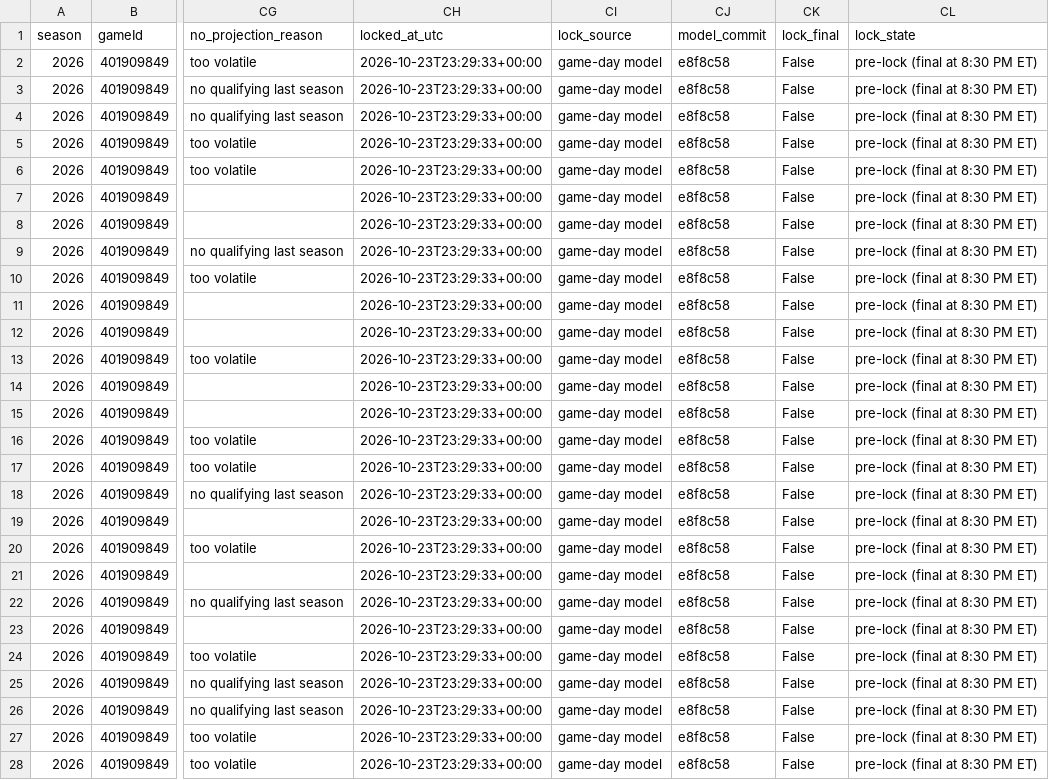
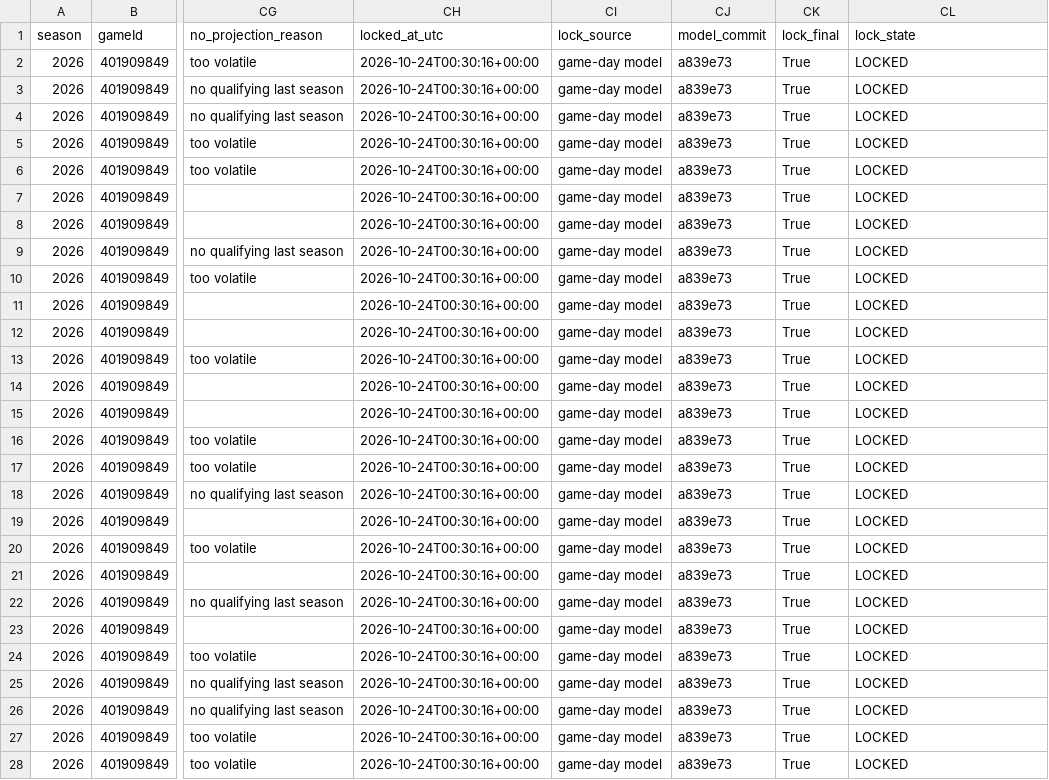
Before and after one commit to mikehollandwork-source/NBA, a CSV file: reports/live/locked/2026-10-23/NOP@UTA.csv, drawn as a sheet; only a part is shown, gaps mark what is left out; the diff covers the shown part only; the diff names each change by its address in the sheet, - before the commit and + after, or states it on an @@ line.

```diff
--- a/reports/live/locked/2026-10-23/NOP@UTA.csv
+++ b/reports/live/locked/2026-10-23/NOP@UTA.csv
-CH2:CH28 (locked_at_utc): 2026-10-23T23:29:33+00:00
+CH2:CH28 (locked_at_utc): 2026-10-24T00:30:16+00:00
-CJ2:CJ28 (model_commit): e8f8c58
+CJ2:CJ28 (model_commit): a839e73
-CK2:CK28 (lock_final): False
+CK2:CK28 (lock_final): True
-CL2:CL28 (lock_state): pre-lock (final at 8:30 PM ET)
+CL2:CL28 (lock_state): LOCKED
```
Also changed, not shown: 24 edited cells elsewhere in this file, reports/live/locked/2026-10-23/HOU@SAS.csv, reports/live/locked/2026-10-23/HOU@SAS.kalshi.csv, 14 other files.
